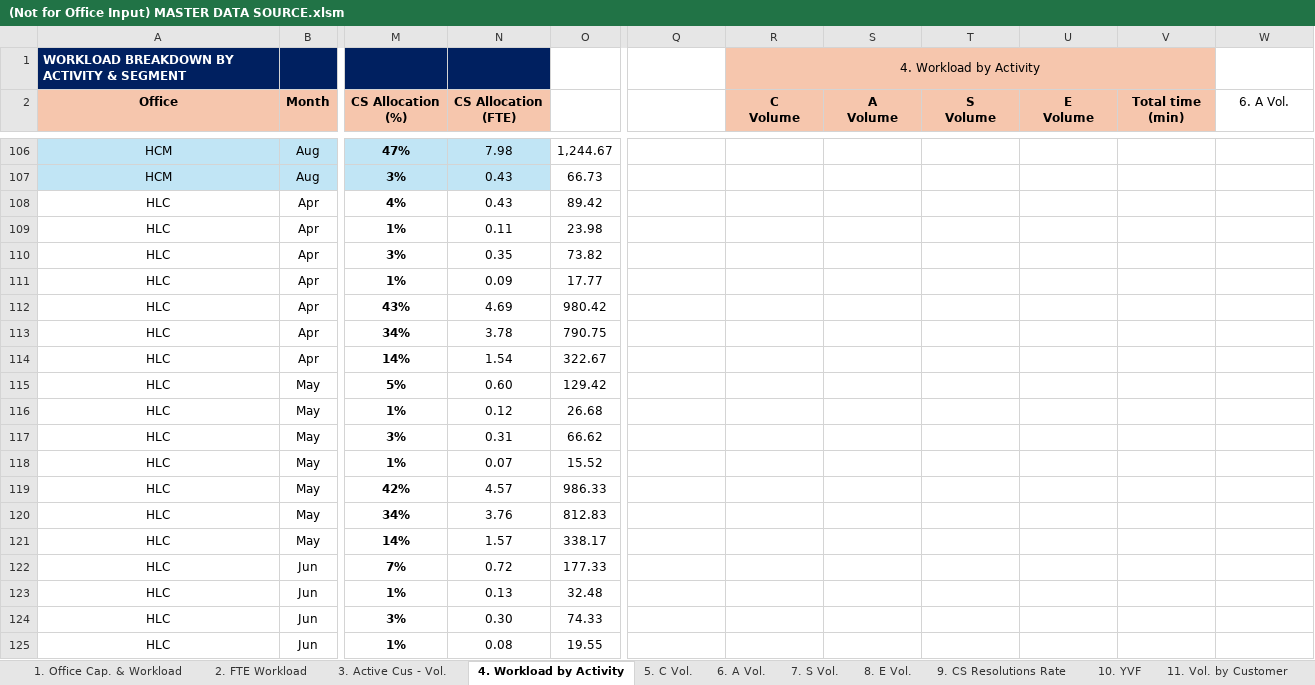
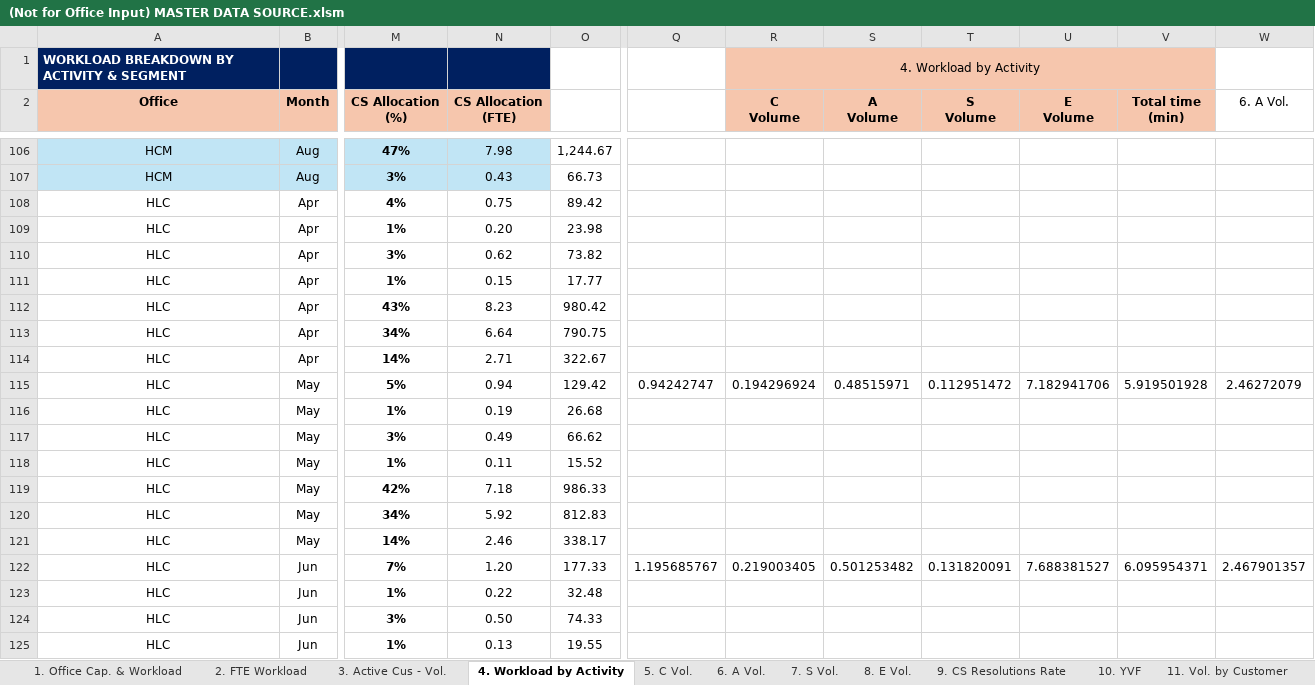
Before and after one commit to NgocYlvn/cs_workload_capacity_2026FY, an Excel workbook: (Not for Office Input) MASTER DATA SOURCE.xlsm, sheet 4. Workload by Activity, drawn as a sheet; only a part is shown, gaps mark what is left out; values as stored, in another font and other column widths than the file's, no borders; conditional formats not drawn; the diff covers the shown part only; the diff names each change by its address in the sheet, - before the commit and + after, or states it on an @@ line.

```diff
--- a/(Not for Office Input) MASTER DATA SOURCE.xlsm (sheet 4. Workload by Activity)
+++ b/(Not for Office Input) MASTER DATA SOURCE.xlsm (sheet 4. Workload by Activity)
-N108 (CS Allocation (FTE)): 0.43
+N108 (CS Allocation (FTE)): 0.75
-N109 (CS Allocation (FTE)): 0.11
+N109 (CS Allocation (FTE)): 0.20
-N110 (CS Allocation (FTE)): 0.35
+N110 (CS Allocation (FTE)): 0.62
-N111 (CS Allocation (FTE)): 0.09
+N111 (CS Allocation (FTE)): 0.15
-N112 (CS Allocation (FTE)): 4.69
+N112 (CS Allocation (FTE)): 8.23
-N113 (CS Allocation (FTE)): 3.78
+N113 (CS Allocation (FTE)): 6.64
-N114 (CS Allocation (FTE)): 1.54
+N114 (CS Allocation (FTE)): 2.71
-N115 (CS Allocation (FTE)): 0.60
+N115 (CS Allocation (FTE)): 0.94
-Q115: (empty)
+Q115: 0.94242747
-R115 (C Volume): (empty)
+R115 (C Volume): 0.194296924
-S115 (A Volume): (empty)
+S115 (A Volume): 0.48515971
-T115 (S Volume): (empty)
+T115 (S Volume): 0.112951472
-U115 (E Volume): (empty)
+U115 (E Volume): 7.182941706
-V115 (Total time (min)): (empty)
+V115 (Total time (min)): 5.919501928
-W115 (6. A Vol.): (empty)
+W115 (6. A Vol.): 2.46272079
-N116 (CS Allocation (FTE)): 0.12
+N116 (CS Allocation (FTE)): 0.19
-N117 (CS Allocation (FTE)): 0.31
+N117 (CS Allocation (FTE)): 0.49
-N118 (CS Allocation (FTE)): 0.07
+N118 (CS Allocation (FTE)): 0.11
-N119 (CS Allocation (FTE)): 4.57
+N119 (CS Allocation (FTE)): 7.18
-N120 (CS Allocation (FTE)): 3.76
+N120 (CS Allocation (FTE)): 5.92
-N121 (CS Allocation (FTE)): 1.57
+N121 (CS Allocation (FTE)): 2.46
-N122 (CS Allocation (FTE)): 0.72
+N122 (CS Allocation (FTE)): 1.20
-Q122: (empty)
+Q122: 1.195685767
-R122 (C Volume): (empty)
+R122 (C Volume): 0.219003405
-S122 (A Volume): (empty)
+S122 (A Volume): 0.501253482
-T122 (S Volume): (empty)
+T122 (S Volume): 0.131820091
-U122 (E Volume): (empty)
+U122 (E Volume): 7.688381527
-V122 (Total time (min)): (empty)
+V122 (Total time (min)): 6.095954371
-W122 (6. A Vol.): (empty)
+W122 (6. A Vol.): 2.467901357
-N123 (CS Allocation (FTE)): 0.13
+N123 (CS Allocation (FTE)): 0.22
-N124 (CS Allocation (FTE)): 0.30
+N124 (CS Allocation (FTE)): 0.50
-N125 (CS Allocation (FTE)): 0.08
+N125 (CS Allocation (FTE)): 0.13
```
Also changed, not shown: 31 edited cells elsewhere in this sheet, sheet 11. Vol. by Customer, sheet 1. Office Cap. & Workload, formulas that keep their value.
